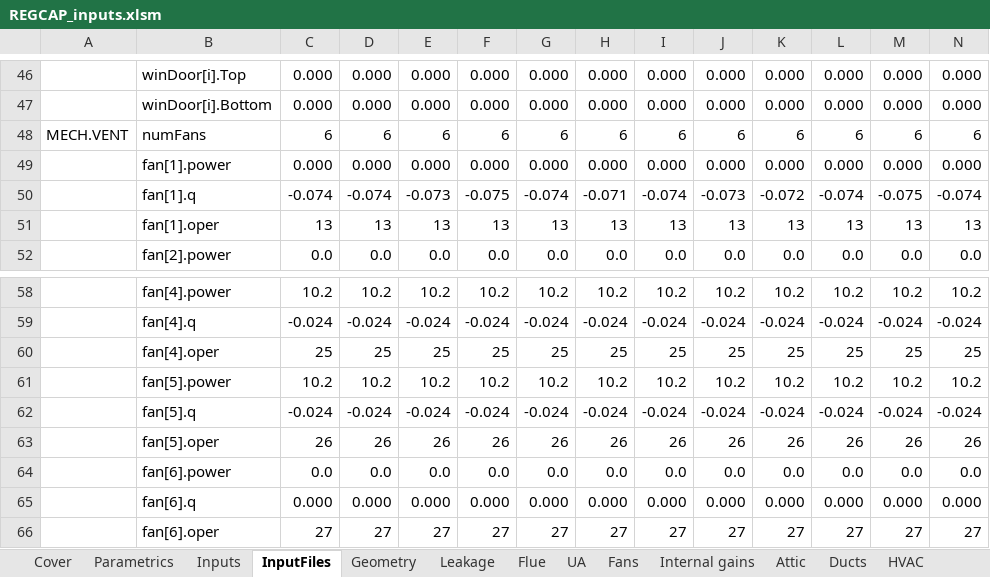
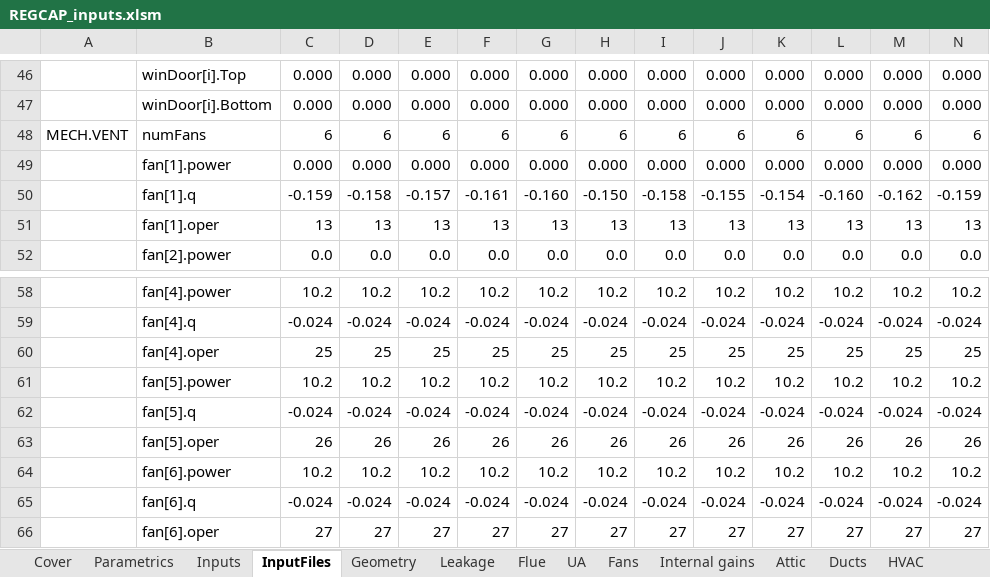
Before and after one commit to btus/regcap, an Excel workbook: REGCAP_inputs.xlsm, sheet InputFiles, drawn as a sheet; only a part is shown, gaps mark what is left out; values as stored, in another font and other column widths than the file's, no borders; the diff covers the shown part only; the diff names each change by its address in the sheet, - before the commit and + after, or states it on an @@ line.

```diff
--- a/REGCAP_inputs.xlsm (sheet InputFiles)
+++ b/REGCAP_inputs.xlsm (sheet InputFiles)
-C50: -0.074
+C50: -0.159
-D50: -0.074
+D50: -0.158
-E50: -0.073
+E50: -0.157
-F50: -0.075
+F50: -0.161
-G50: -0.074
+G50: -0.160
-H50: -0.071
+H50: -0.150
-I50: -0.074
+I50: -0.158
-J50: -0.073
+J50: -0.155
-K50: -0.072
+K50: -0.154
-L50: -0.074
+L50: -0.160
-M50: -0.075
+M50: -0.162
-N50: -0.074
+N50: -0.159
-C64: 0.0
+C64: 10.2
-D64: 0.0
+D64: 10.2
-E64: 0.0
+E64: 10.2
-F64: 0.0
+F64: 10.2
-G64: 0.0
+G64: 10.2
-H64: 0.0
+H64: 10.2
-I64: 0.0
+I64: 10.2
-J64: 0.0
+J64: 10.2
-K64: 0.0
+K64: 10.2
-L64: 0.0
+L64: 10.2
-M64: 0.0
+M64: 10.2
-N64: 0.0
+N64: 10.2
-C65: 0.000
+C65: -0.024
-D65: 0.000
+D65: -0.024
-E65: 0.000
+E65: -0.024
-F65: 0.000
+F65: -0.024
-G65: 0.000
+G65: -0.024
-H65: 0.000
+H65: -0.024
-I65: 0.000
+I65: -0.024
-J65: 0.000
+J65: -0.024
-K65: 0.000
+K65: -0.024
-L65: 0.000
+L65: -0.024
-M65: 0.000
+M65: -0.024
-N65: 0.000
+N65: -0.024
```
Also changed, not shown: 562 edited cells elsewhere in this sheet, sheet Fans, sheet UA, sheet HVAC, sheet Leakage, sheet Inputs, sheet Geometry, 6 more sheets, 1 other file.
